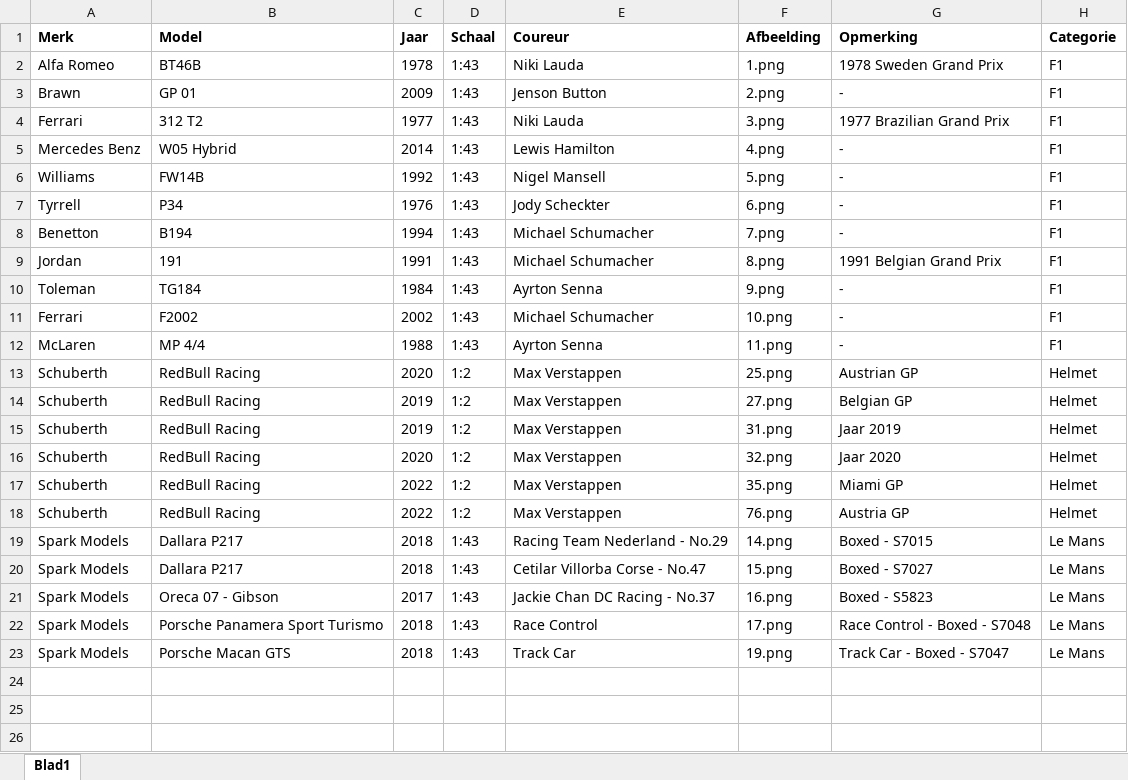
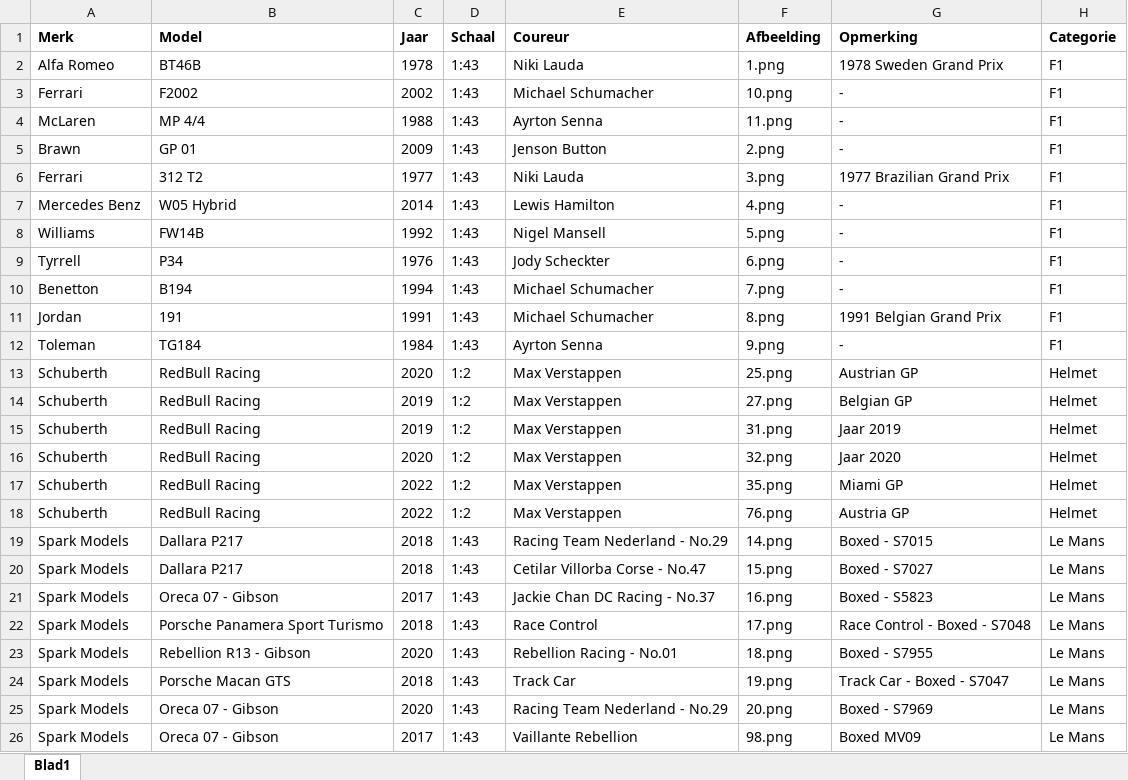
Before and after one commit to Conroy95/DiecastCollection, an Excel workbook: data/database.xlsx, sheet Blad1, drawn as a sheet; values as stored, in another font and other column widths than the file's, no borders; table styles not drawn; the diff names each change by its address in the sheet, - before the commit and + after, or states it on an @@ line.

```diff
--- a/data/database.xlsx (sheet Blad1)
+++ b/data/database.xlsx (sheet Blad1)
@@ row 11 moved to row 3: Ferrari @@
@@ row 12 moved to row 4: McLaren @@
+row 23: Spark Models | Rebellion R13 - Gibson | 2020 | 1:43 | Rebellion Racing - No.01 | 18.png | Boxed - S7955 | Le Mans
+row 25: Spark Models | Oreca 07 - Gibson | 2020 | 1:43 | Racing Team Nederland - No.29 | 20.png | Boxed - S7969 | Le Mans
+row 26: Spark Models | Oreca 07 - Gibson | 2017 | 1:43 | Vaillante Rebellion | 98.png | Boxed MV09 | Le Mans
```
Also changed, not shown: 2 other files.
